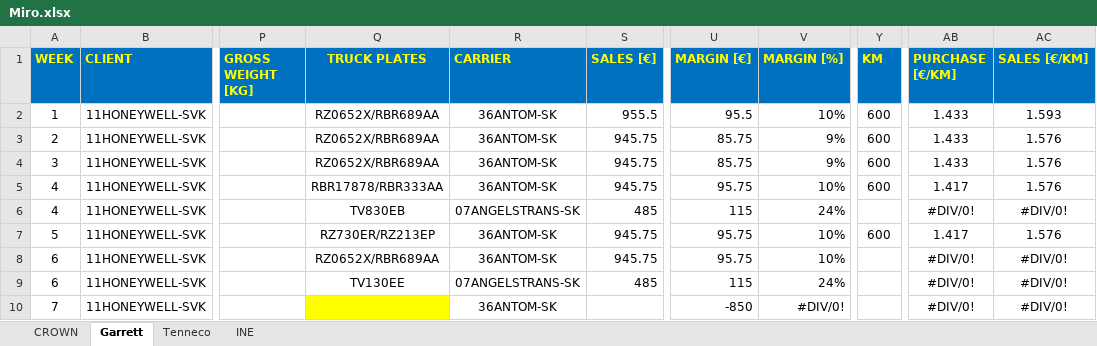
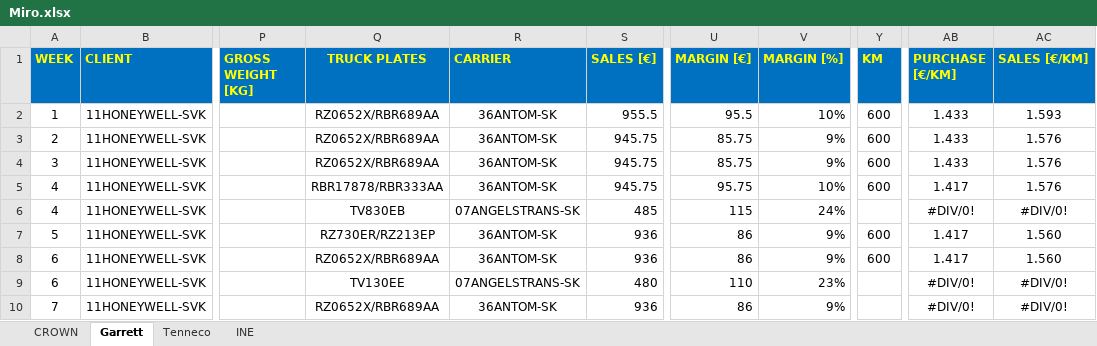
Before and after one commit to TIS2023-FMFI/kontrola-dorucenia, an Excel workbook: website/attachments/Miro.xlsx, sheet Garrett, drawn as a sheet; only a part is shown, gaps mark what is left out; values as stored, in another font and other column widths than the file's, no borders; conditional formats and table styles not drawn; the diff names each change by its address in the sheet, - before the commit and + after, or states it on an @@ line.

```diff
--- a/website/attachments/Miro.xlsx (sheet Garrett)
+++ b/website/attachments/Miro.xlsx (sheet Garrett)
-S7:S8 (SALES [€]): 945.75
+S7:S8 (SALES [€]): 936
-U7:U8 (MARGIN [€]): 95.75
+U7:U8 (MARGIN [€]): 86
-V7:V8 (MARGIN [%]): 10%
+V7:V8 (MARGIN [%]): 9%
-AC7 (SALES [€/KM]): 1.576
+AC7 (SALES [€/KM]): 1.560
-Y8 (KM): (empty)
+Y8 (KM): 600
-AB8 (PURCHASE [€/KM]): #DIV/0!
+AB8 (PURCHASE [€/KM]): 1.417
-AC8 (SALES [€/KM]): #DIV/0!
+AC8 (SALES [€/KM]): 1.560
-S9 (SALES [€]): 485
+S9 (SALES [€]): 480
-U9 (MARGIN [€]): 115
+U9 (MARGIN [€]): 110
-V9 (MARGIN [%]): 24%
+V9 (MARGIN [%]): 23%
-Q10 (TRUCK PLATES): (empty)
+Q10 (TRUCK PLATES): RZ0652X/RBR689AA
-Q10 fill: #FFFF00
+Q10 fill: none
-S10 (SALES [€]): (empty)
+S10 (SALES [€]): 936
-U10 (MARGIN [€]): -850
+U10 (MARGIN [€]): 86
-V10 (MARGIN [%]): #DIV/0!
+V10 (MARGIN [%]): 9%
```
Also changed, not shown: sheet CROWN, sheet INE, sheet Tenneco, hidden cells, Evidencia_nezhod.xlsx, website/attachments/Adka.xlsx, 8 other files.
